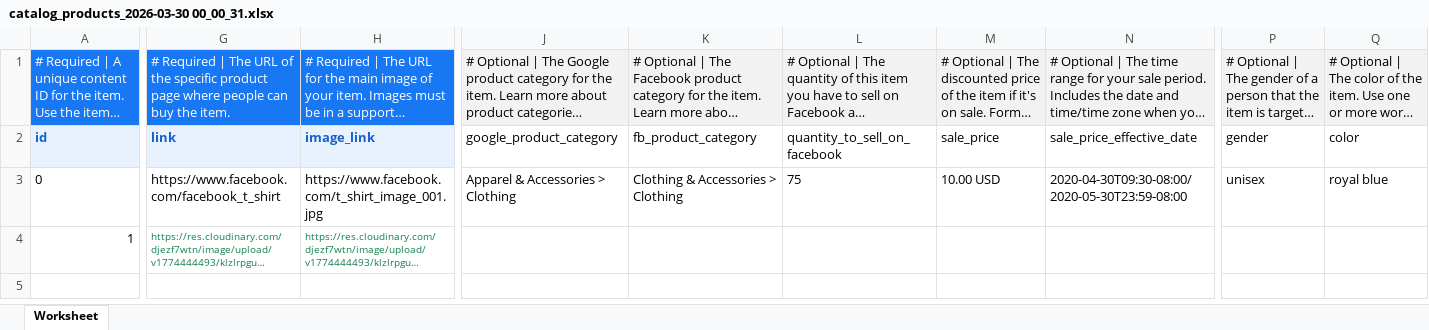
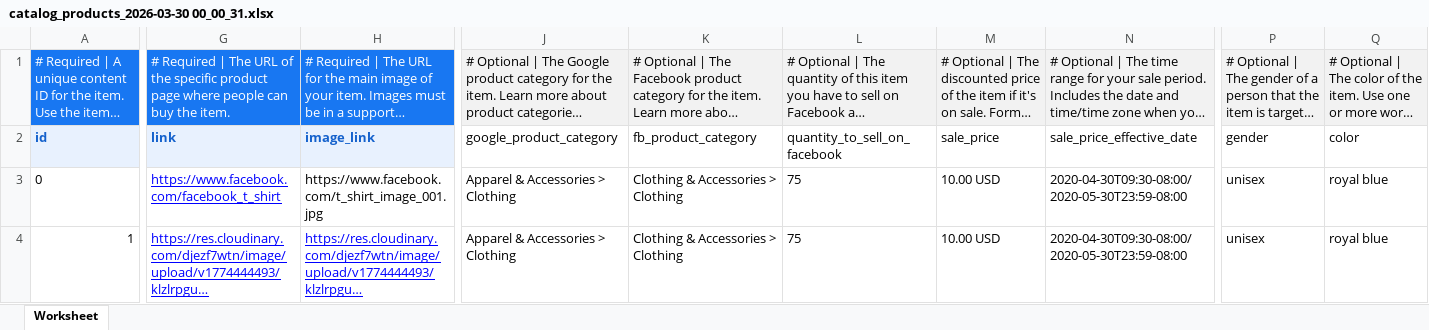
Before and after one commit to wmaa64/femtotrade, an Excel workbook: catalog_products_2026-03-30 00_00_31.xlsx, sheet Worksheet, drawn as a sheet; only a part is shown, gaps mark what is left out; long unchanged cells end in …; values as stored, in another font and other column widths than the file's, no borders; conditional formats not drawn; the diff covers the shown part only; the diff names each change by its address in the sheet, - before the commit and + after, or states it on an @@ line.

```diff
--- a/catalog_products_2026-03-30 00_00_31.xlsx (sheet Worksheet)
+++ b/catalog_products_2026-03-30 00_00_31.xlsx (sheet Worksheet)
@@ G3 underline: off → on, text colour: black → #0000FF @@
@@ G4:H4 underline: off → on, text colour: #12824D → #0000FF, text size: larger @@
-J4: (empty)
+J4: Apparel & Accessories > Clothing
-K4: (empty)
+K4: Clothing & Accessories > Clothing
-L4: (empty)
+L4: 75
-M4: (empty)
+M4: 10.00 USD
-N4: (empty)
+N4: 2020-04-30T09:30-08:00/2020-05-30T23:59-08:00
-P4: (empty)
+P4: unisex
-Q4: (empty)
+Q4: royal blue
```
Also changed, not shown: 30 edited cells elsewhere in this sheet, 7 other files.
